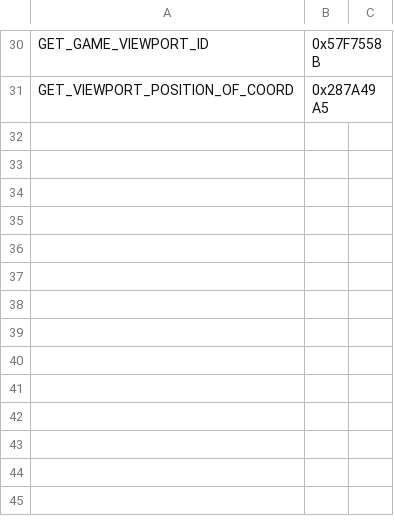
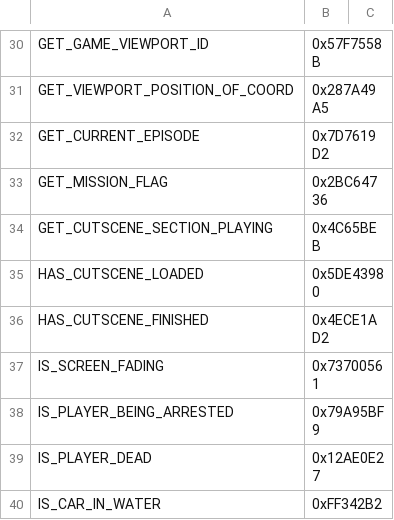
Before and after one commit to im576/liberty-framework, a CSV file: docs/game-api/native-hashes.csv, drawn as a sheet; only a part is shown, gaps mark what is left out.

```diff
--- a/docs/game-api/native-hashes.csv
+++ b/docs/game-api/native-hashes.csv
@@ -31 +31,10 @@ GET_GAME_VIEWPORT_ID,0x57F7558B
 GET_VIEWPORT_POSITION_OF_COORD,0x287A49A5
+GET_CURRENT_EPISODE,0x7D7619D2
+GET_MISSION_FLAG,0x2BC64736
+GET_CUTSCENE_SECTION_PLAYING,0x4C65BEB
+HAS_CUTSCENE_LOADED,0x5DE43980
+HAS_CUTSCENE_FINISHED,0x4ECE1AD2
+IS_SCREEN_FADING,0x73700561
+IS_PLAYER_BEING_ARRESTED,0x79A95BF9
+IS_PLAYER_DEAD,0x12AE0E27
+IS_CAR_IN_WATER,0xFF342B2
```
Also changed, not shown: 18 other files.
